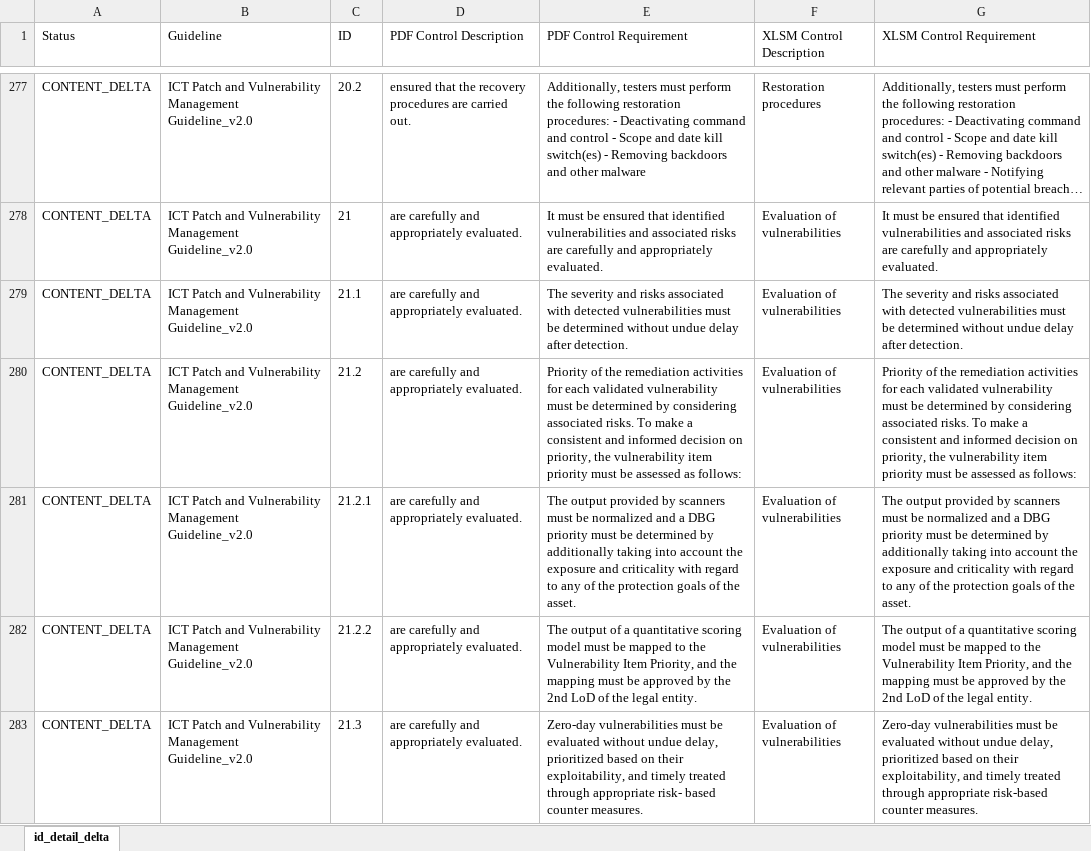
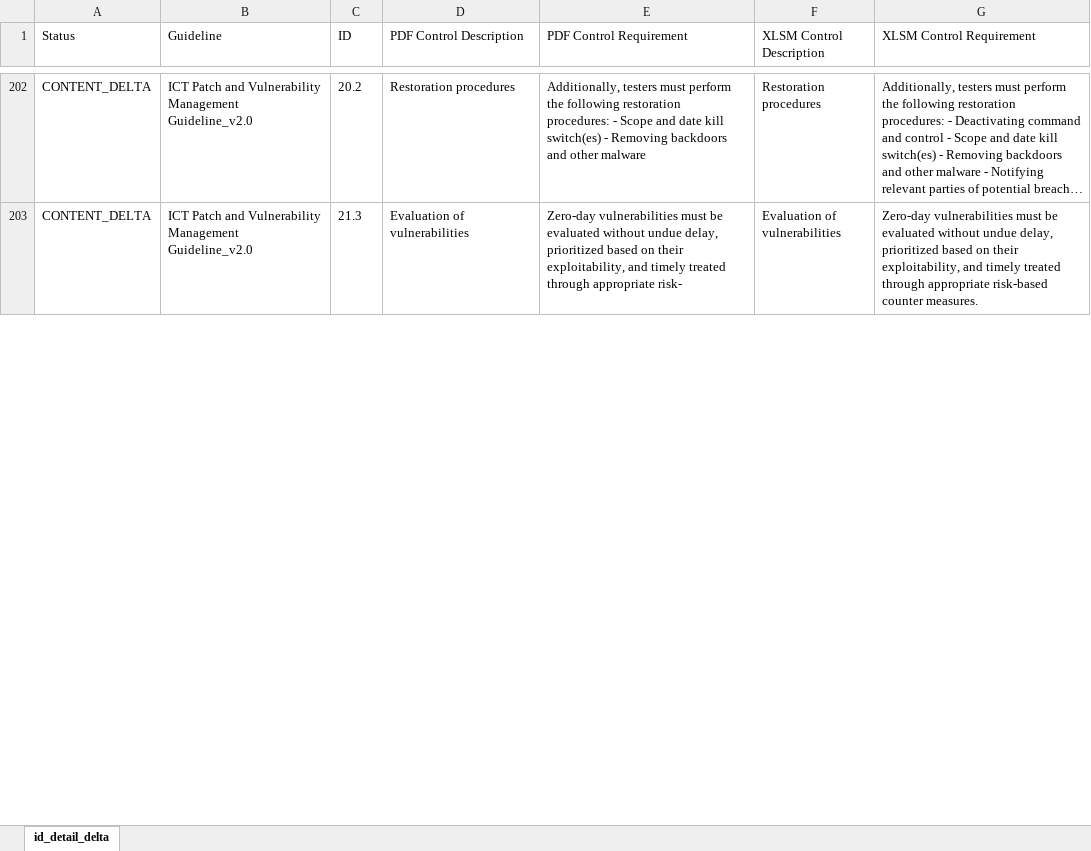
Before and after one commit to christianvdbag/cvcodebase, an Excel workbook: gh-pages-site/assets/id_detail_level_delta_excl_risk_ai.xlsx, sheet id_detail_delta, drawn as a sheet; only a part is shown, gaps mark what is left out; long unchanged cells end in …; values as stored, in another font and other column widths than the file's, no borders; removed rows and columns are numbered as before the commit, all else as after; the diff covers the shown part only; the diff names each change by its address in the sheet, - before the commit and + after, or states it on an @@ line.

```diff
--- a/gh-pages-site/assets/id_detail_level_delta_excl_risk_ai.xlsx (sheet id_detail_delta)
+++ b/gh-pages-site/assets/id_detail_level_delta_excl_risk_ai.xlsx (sheet id_detail_delta)
-D202 (PDF Control Description): ensured that the recovery procedures are carried out.
+D202 (PDF Control Description): Restoration procedures
-E202 (PDF Control Requirement): …procedures: - Deactivating command and control - Scope and…
+E202 (PDF Control Requirement): …procedures: - Scope and…
-row 278: CONTENT_DELTA | ICT Patch and Vulnerability Management Guideline_v2.0 | 21 | are carefully and appropriately evaluated. | It must be ensured that identified vulnerabilities and associated risks are carefully and appropriately evaluated. | Evaluation of vulnerabilities | It must be ensured that identified vulnerabilities and associated risks are carefully and appropriately evaluated.
-row 279: CONTENT_DELTA | ICT Patch and Vulnerability Management Guideline_v2.0 | 21.1 | are carefully and appropriately evaluated. | The severity and risks associated with detected vulnerabilities must be determined without undue delay after detection. | Evaluation of vulnerabilities | The severity and risks associated with detected vulnerabilities must be determined without undue delay after detection.
-row 280: CONTENT_DELTA | ICT Patch and Vulnerability Management Guideline_v2.0 | 21.2 | are carefully and appropriately evaluated. | Priority of the remediation activities for each validated vulnerability must be determined by considering associated risks. To make a consistent and informed decision on priority, the vulnerability item priority must be assessed as follows: | Evaluation of vulnerabilities | Priority of the remediation activities for each validated vulnerability must be determined by considering associated risks. To make a consistent and informed decision on priority, the vulnerability item priority must be assessed as follows:
-row 281: CONTENT_DELTA | ICT Patch and Vulnerability Management Guideline_v2.0 | 21.2.1 | are carefully and appropriately evaluated. | The output provided by scanners must be normalized and a DBG priority must be determined by additionally taking into account the exposure and criticality with regard to any of the protection goals of the asset. | Evaluation of vulnerabilities | The output provided by scanners must be normalized and a DBG priority must be determined by additionally taking into account the exposure and criticality with regard to any of the protection goals of the asset.
-row 282: CONTENT_DELTA | ICT Patch and Vulnerability Management Guideline_v2.0 | 21.2.2 | are carefully and appropriately evaluated. | The output of a quantitative scoring model must be mapped to the Vulnerability Item Priority, and the mapping must be approved by the 2nd LoD of the legal entity. | Evaluation of vulnerabilities | The output of a quantitative scoring model must be mapped to the Vulnerability Item Priority, and the mapping must be approved by the 2nd LoD of the legal entity.
-D203 (PDF Control Description): are carefully and appropriately evaluated.
+D203 (PDF Control Description): Evaluation of vulnerabilities
-E203 (PDF Control Requirement): …appropriate risk- based counter measures.
+E203 (PDF Control Requirement): …appropriate risk-
```
Also changed, not shown: 35 added rows, 178 removed rows and 243 edited cells elsewhere in this sheet.
